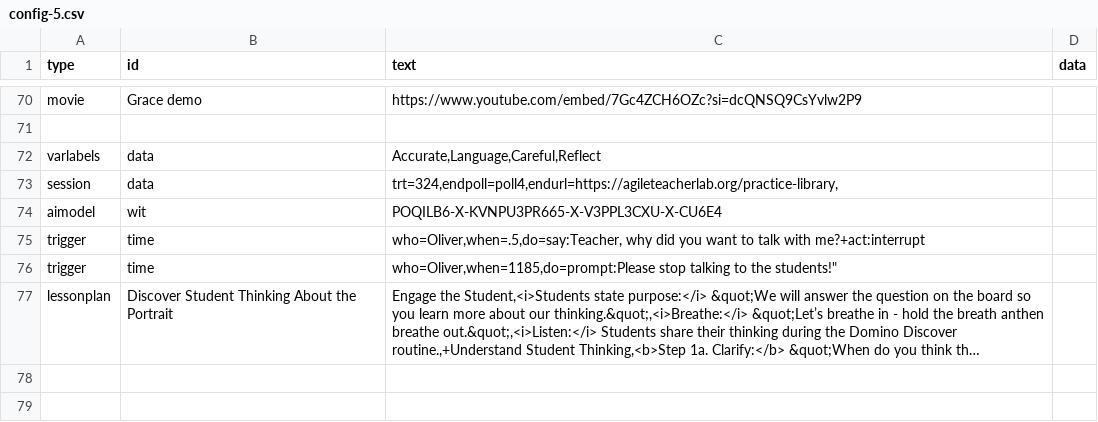
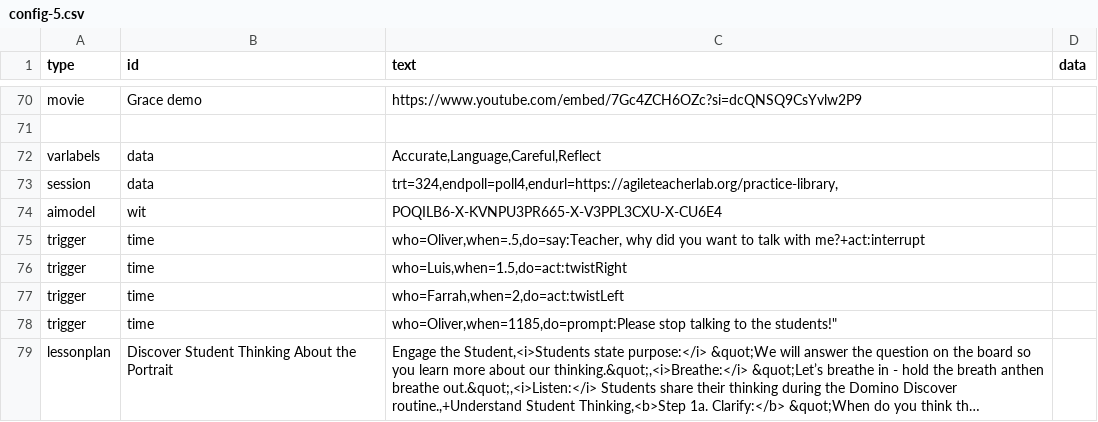
Before and after one commit to bferster/liza, a CSV file: data/config-5.csv, drawn as a sheet; only a part is shown, gaps mark what is left out; long unchanged cells end in …; the diff names each change by its address in the sheet, - before the commit and + after, or states it on an @@ line.

Commit message:
reorient luis farrah

```diff
--- a/data/config-5.csv
+++ b/data/config-5.csv
+row 76: trigger | time | who=Luis,when=1.5,do=act:twistRight
+row 77: trigger | time | who=Farrah,when=2,do=act:twistLeft
```
Also changed, not shown: data/config-3.csv.
